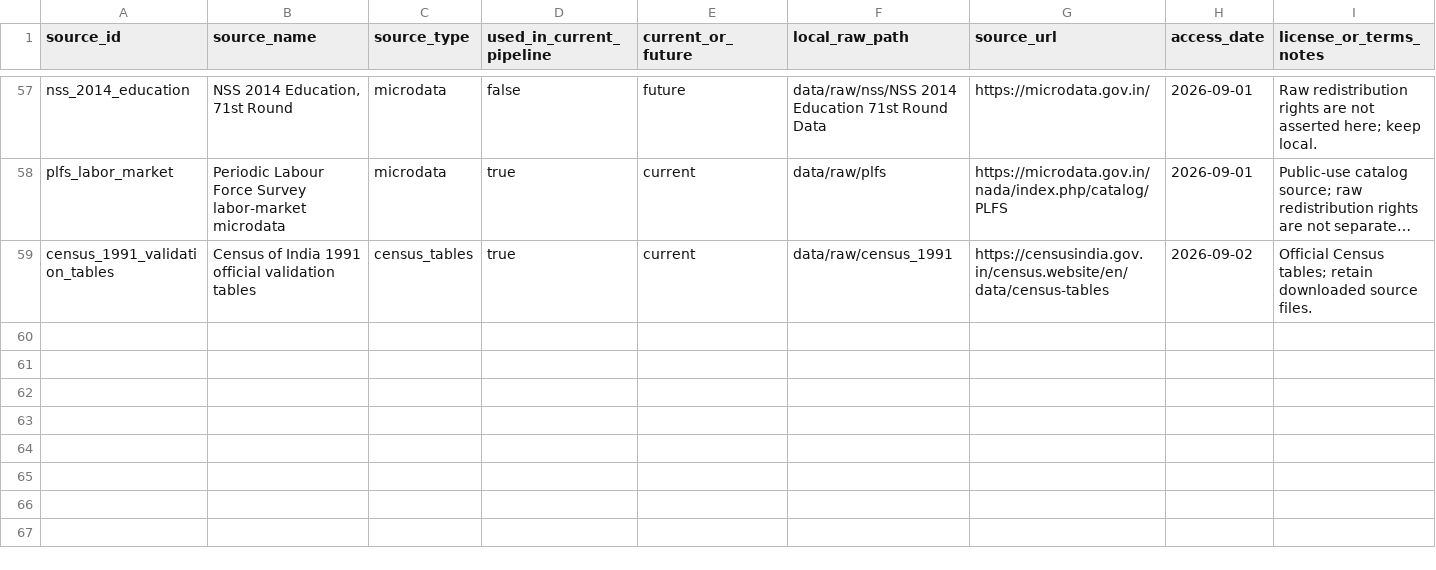
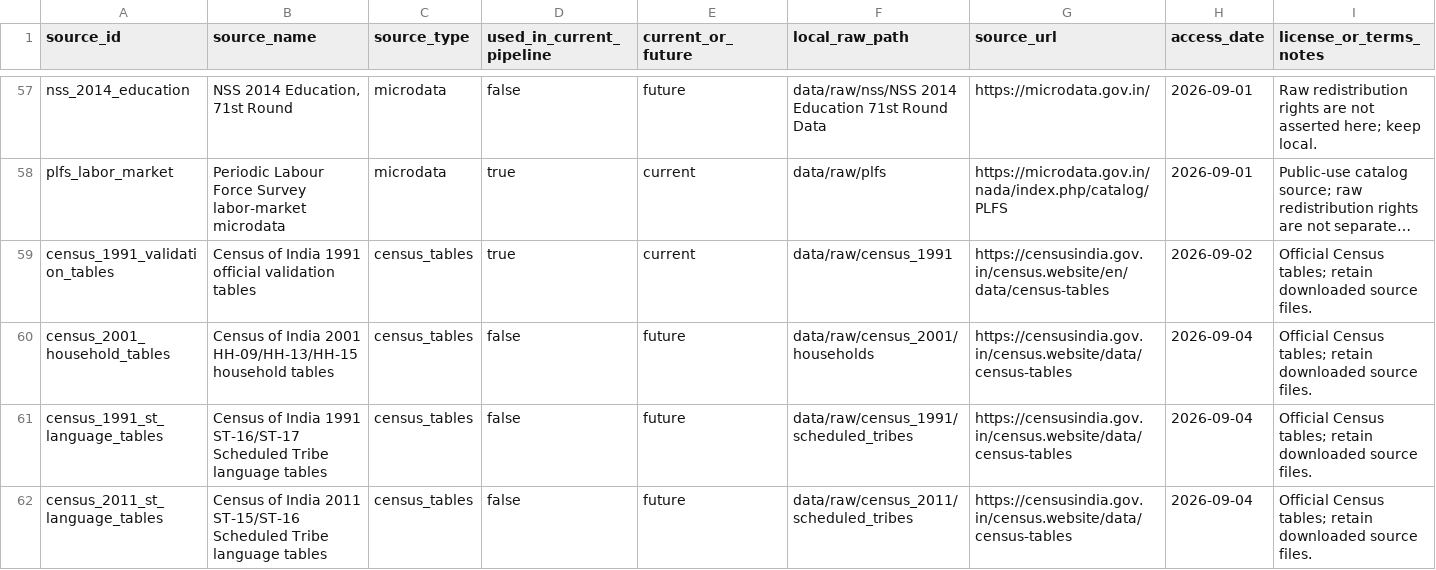
Before and after one commit to rishavbroy/emi-inequality-india, a CSV file: data/metadata/data_sources.csv, drawn as a sheet; only a part is shown, gaps mark what is left out; long unchanged cells end in …; rows hold the shown columns only; the diff names each change by its address in the sheet, - before the commit and + after, or states it on an @@ line.

Commit message:
docs(plan): register household and ST Census acquisition sources

```diff
--- a/data/metadata/data_sources.csv
+++ b/data/metadata/data_sources.csv
+row 60: census_2001_household_tables | Census of India 2001 HH-09/HH-13/HH-15 household tables | census_tables | false | future | data/raw/census_2001/households | https://censusindia.gov.in/census.website/data/census-tables | 2026-09-04 | Official Census tables; retain downloaded source files.
+row 61: census_1991_st_language_tables | Census of India 1991 ST-16/ST-17 Scheduled Tribe language tables | census_tables | false | future | data/raw/census_1991/scheduled_tribes | https://censusindia.gov.in/census.website/data/census-tables | 2026-09-04 | Official Census tables; retain downloaded source files.
+row 62: census_2011_st_language_tables | Census of India 2011 ST-15/ST-16 Scheduled Tribe language tables | census_tables | false | future | data/raw/census_2011/scheduled_tribes | https://censusindia.gov.in/census.website/data/census-tables | 2026-09-04 | Official Census tables; retain downloaded source files.
```
Also changed, not shown: data/metadata/checksums.csv, 3 other files.
